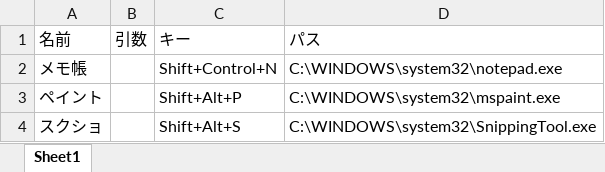
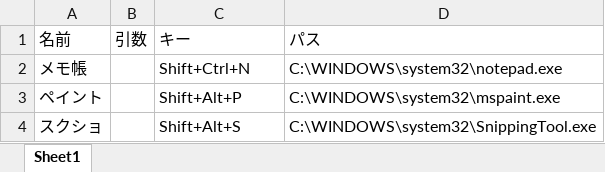
Before and after one commit to nanagami1369/Suet, an Excel workbook: src/GlobalShutcutCustomizer/settings.xlsx, sheet Sheet1, drawn as a sheet; values as stored, in another font and other column widths than the file's, no borders; the diff names each change by its address in the sheet, - before the commit and + after, or states it on an @@ line.

Commit message:
メモ帳のキーの欄のControlをCtrlにした

```diff
--- a/src/GlobalShutcutCustomizer/settings.xlsx (sheet Sheet1)
+++ b/src/GlobalShutcutCustomizer/settings.xlsx (sheet Sheet1)
-C2: Shift+Control+N
+C2: Shift+Ctrl+N
```
